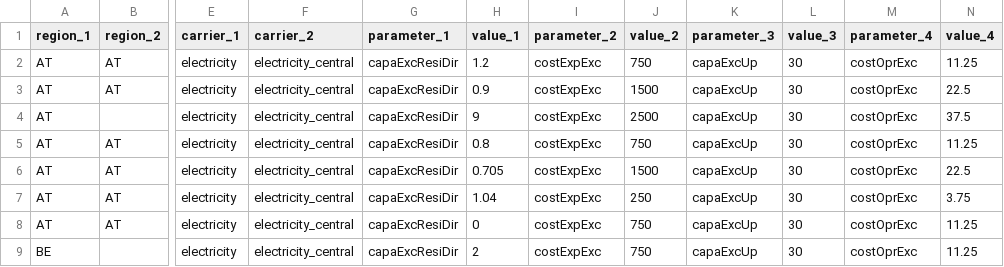
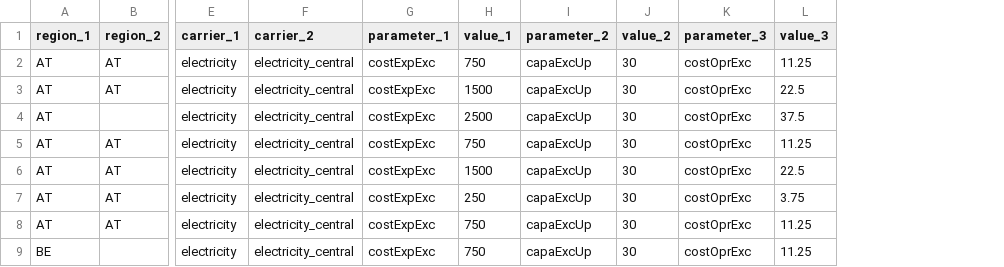
Before and after one commit to mariok90/100p, a CSV file: baseData/exchange/par_electricity_EU.csv, drawn as a sheet; only a part is shown, gaps mark what is left out; removed rows and columns are numbered as before the commit, all else as after; the diff names each change by its address in the sheet, - before the commit and + after, or states it on an @@ line.

Commit message:
fixed bugs with inclusion of european data

```diff
--- a/baseData/exchange/par_electricity_EU.csv
+++ b/baseData/exchange/par_electricity_EU.csv
-column G (parameter_1), rows 2-9: all capaExcResiDir
-column H (value_1), rows 2-9: 1.2 | 0.9 | 9 | 0.8 | 0.705 | 1.04 | 0 | 2
-G1: parameter_2
+G1: parameter_1
-H1: value_2
+H1: value_1
-I1: parameter_3
+I1: parameter_2
-J1: value_3
+J1: value_2
-K1: parameter_4
+K1: parameter_3
-L1: value_4
+L1: value_3
```
Also changed, not shown: conditionalData/fixEU_potentialBase_grid/par_electricity_DE_EU.csv, conditionalData/fixEU_potentialBase_grid/par_fixExc.csv, 8 other files.
